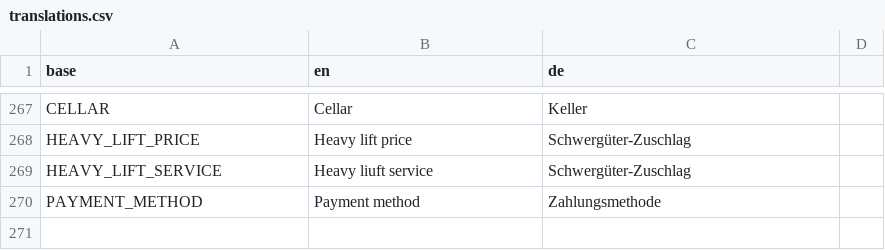
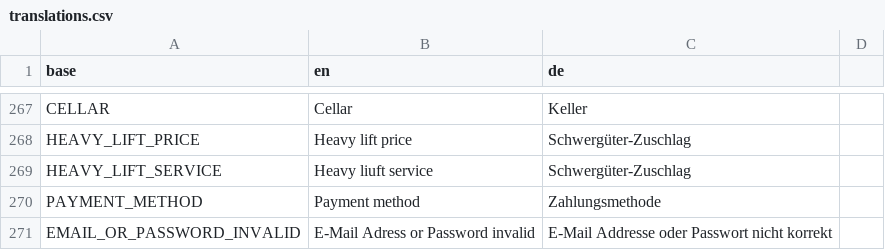
Before and after one commit to PascalLuginbuehl/offery-pwa-rewrite, a CSV file: src/i18n/translations.csv, drawn as a sheet; only a part is shown, gaps mark what is left out.

```diff
--- a/src/i18n/translations.csv
+++ b/src/i18n/translations.csv
@@ -270 +270,2 @@ HEAVY_LIFT_SERVICE,Heavy liuft service,Schwergüter-Zuschlag
 PAYMENT_METHOD,Payment method,Zahlungsmethode
+EMAIL_OR_PASSWORD_INVALID,E-Mail Adress or Password invalid,E-Mail Addresse oder Passwort nicht korrekt
```
Also changed, not shown: 2 other files.
